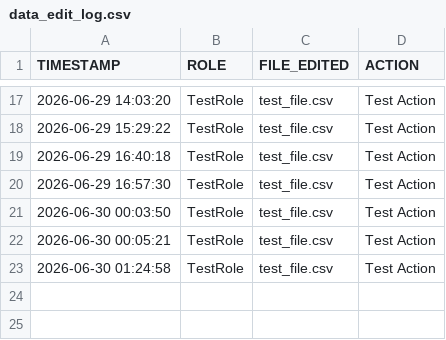
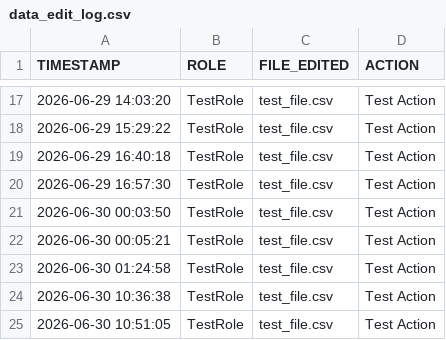
Before and after one commit to ISHANTARE/KPI_Hub_private, a CSV file: data/resources/data_edit_log.csv, drawn as a sheet; only a part is shown, gaps mark what is left out; the diff names each change by its address in the sheet, - before the commit and + after, or states it on an @@ line.

```diff
--- a/data/resources/data_edit_log.csv
+++ b/data/resources/data_edit_log.csv
+row 24: 2026-06-30 10:36:38 | TestRole | test_file.csv | Test Action
+row 25: 2026-06-30 10:51:05 | TestRole | test_file.csv | Test Action
```
Also changed, not shown: 4 other files.
